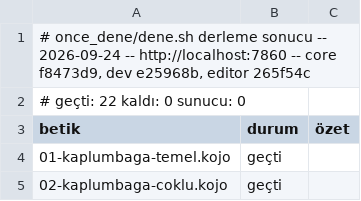
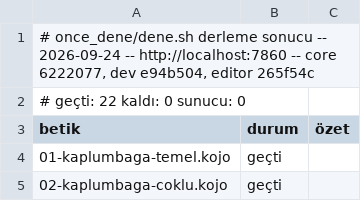
Before and after one commit to bulent2k2/koco-deploy, a TSV file: once_dene/sonuclar/derleme.tsv, drawn as a sheet; only a part is shown.

```diff
--- a/once_dene/sonuclar/derleme.tsv
+++ b/once_dene/sonuclar/derleme.tsv
@@ -1,2 +1,2 @@
-# once_dene/dene.sh derleme sonucu -- 2026-09-24 -- http://localhost:7860 -- core f8473d9, dev e25968b, editor 265f54c
+# once_dene/dene.sh derleme sonucu -- 2026-09-24 -- http://localhost:7860 -- core 6222077, dev e94b504, editor 265f54c
 # geçti: 22   kaldı: 0   sunucu: 0
```
Also changed, not shown: once_dene/sonuclar/calisma.tsv.
